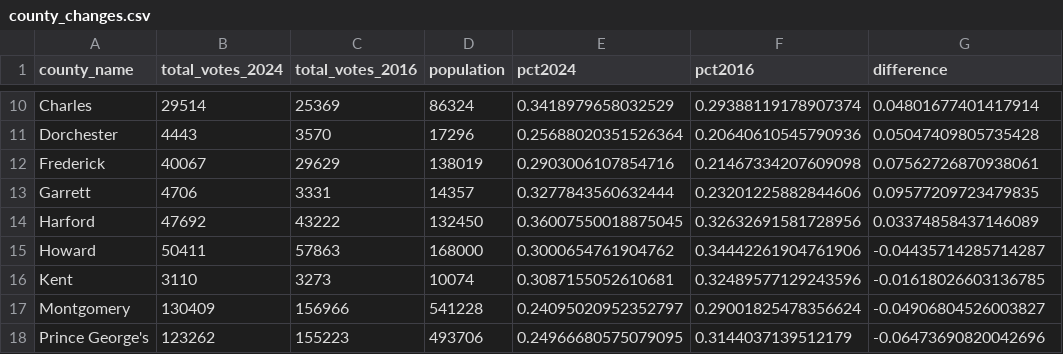
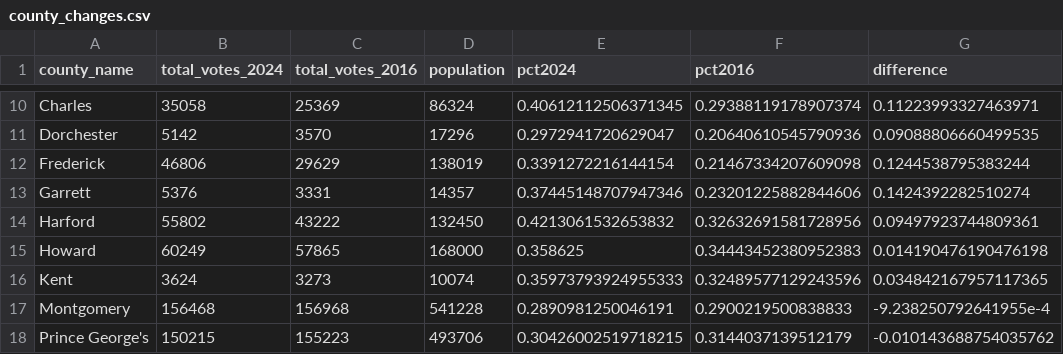
Before and after one commit to dbala12/cns, a CSV file: early_votes_story/county_changes.csv, drawn as a sheet; only a part is shown, gaps mark what is left out; the diff covers the shown part only; the diff names each change by its address in the sheet, - before the commit and + after, or states it on an @@ line.

```diff
--- a/early_votes_story/county_changes.csv
+++ b/early_votes_story/county_changes.csv
-B10 (total_votes_2024): 29514
+B10 (total_votes_2024): 35058
-E10 (pct2024): 0.3418979658032529
+E10 (pct2024): 0.40612112506371345
-G10 (difference): 0.04801677401417914
+G10 (difference): 0.11223993327463971
-B11 (total_votes_2024): 4443
+B11 (total_votes_2024): 5142
-E11 (pct2024): 0.25688020351526364
+E11 (pct2024): 0.2972941720629047
-G11 (difference): 0.05047409805735428
+G11 (difference): 0.09088806660499535
-B12 (total_votes_2024): 40067
+B12 (total_votes_2024): 46806
-E12 (pct2024): 0.2903006107854716
+E12 (pct2024): 0.3391272216144154
-G12 (difference): 0.07562726870938061
+G12 (difference): 0.1244538795383244
-B13 (total_votes_2024): 4706
+B13 (total_votes_2024): 5376
-E13 (pct2024): 0.3277843560632444
+E13 (pct2024): 0.37445148707947346
-G13 (difference): 0.09577209723479835
+G13 (difference): 0.1424392282510274
-B14 (total_votes_2024): 47692
+B14 (total_votes_2024): 55802
-E14 (pct2024): 0.36007550018875045
+E14 (pct2024): 0.4213061532653832
-G14 (difference): 0.03374858437146089
+G14 (difference): 0.09497923744809361
-B15 (total_votes_2024): 50411
+B15 (total_votes_2024): 60249
-C15 (total_votes_2016): 57863
+C15 (total_votes_2016): 57865
-E15 (pct2024): 0.3000654761904762
+E15 (pct2024): 0.358625
-F15 (pct2016): 0.34442261904761906
+F15 (pct2016): 0.34443452380952383
-G15 (difference): -0.04435714285714287
+G15 (difference): 0.014190476190476198
-B16 (total_votes_2024): 3110
+B16 (total_votes_2024): 3624
-E16 (pct2024): 0.3087155052610681
+E16 (pct2024): 0.35973793924955333
-G16 (difference): -0.01618026603136785
+G16 (difference): 0.034842167957117365
-B17 (total_votes_2024): 130409
+B17 (total_votes_2024): 156468
-C17 (total_votes_2016): 156966
+C17 (total_votes_2016): 156968
-E17 (pct2024): 0.24095020952352797
+E17 (pct2024): 0.2890981250046191
-F17 (pct2016): 0.29001825478356624
+F17 (pct2016): 0.2900219500838833
-G17 (difference): -0.04906804526003827
+G17 (difference): -9.238250792641955e-4
-B18 (total_votes_2024): 123262
+B18 (total_votes_2024): 150215
-E18 (pct2024): 0.24966680575079095
+E18 (pct2024): 0.30426002519718215
-G18 (difference): -0.06473690820042696
+G18 (difference): -0.010143688754035762
```
Also changed, not shown: 61 edited cells elsewhere in this file, 3 other files.
